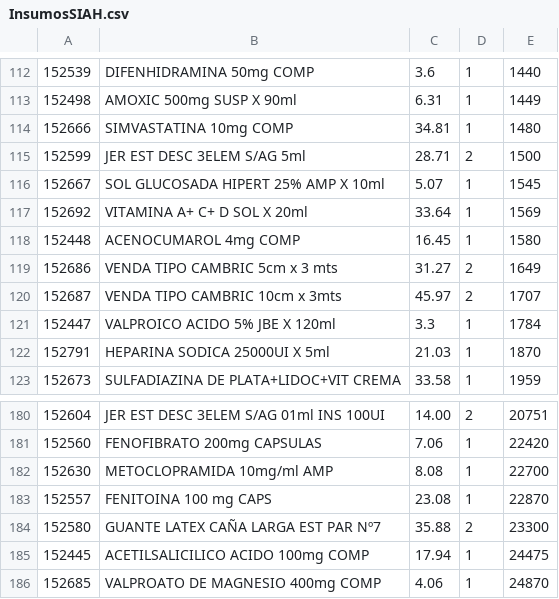
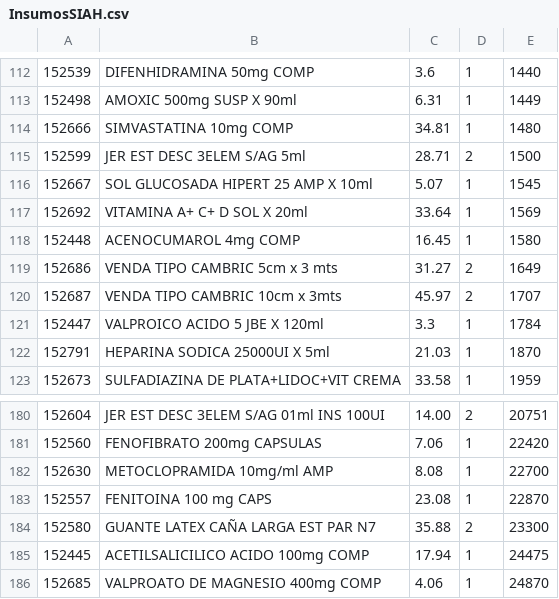
Before and after one commit to agusvarela/SIAH, a CSV file: SIAH/UploadedFiles/InsumosSIAH.csv, drawn as a sheet; only a part is shown, gaps mark what is left out; the diff covers the shown part only.

```diff
--- a/SIAH/UploadedFiles/InsumosSIAH.csv
+++ b/SIAH/UploadedFiles/InsumosSIAH.csv
@@ -115,3 +115,3 @@
 152599;JER EST DESC 3ELEM S/AG 5ml;28.71;2;1500
-152667;SOL GLUCOSADA HIPERT 25% AMP X 10ml;5.07;1;1545
+152667;SOL GLUCOSADA HIPERT 25 AMP X 10ml;5.07;1;1545
 152692;VITAMINA A+ C+ D SOL X 20ml;33.64;1;1569
@@ -120,3 +120,3 @@
 152687;VENDA TIPO CAMBRIC 10cm x 3mts;45.97;2;1707
-152447;VALPROICO ACIDO 5% JBE X 120ml;3.3;1;1784
+152447;VALPROICO ACIDO 5 JBE X 120ml;3.3;1;1784
 152791;HEPARINA SODICA 25000UI X 5ml;21.03;1;1870
@@ -183,3 +183,3 @@
 152557;FENITOINA 100 mg CAPS;23.08;1;22870
-152580;GUANTE LATEX CAÑA LARGA EST PAR Nº7;35.88;2;23300
+152580;GUANTE LATEX CAÑA LARGA EST PAR N7;35.88;2;23300
 152445;ACETILSALICILICO ACIDO 100mg COMP;17.94;1;24475
```
Also changed, not shown: 26 edited cells elsewhere in this file, SIAH/UploadedFiles/InsumosOcasa.csv, 1 other file.
